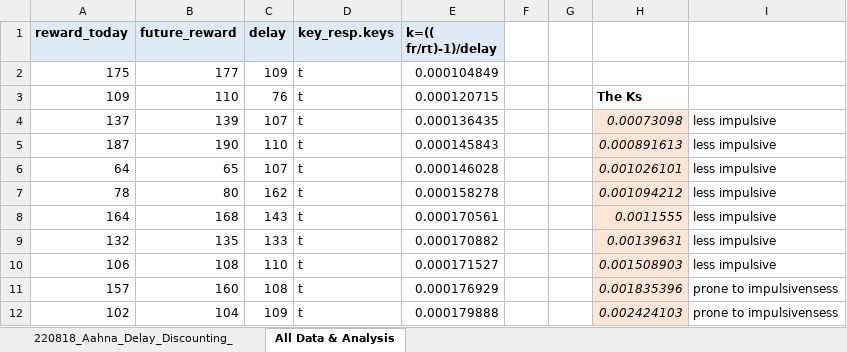
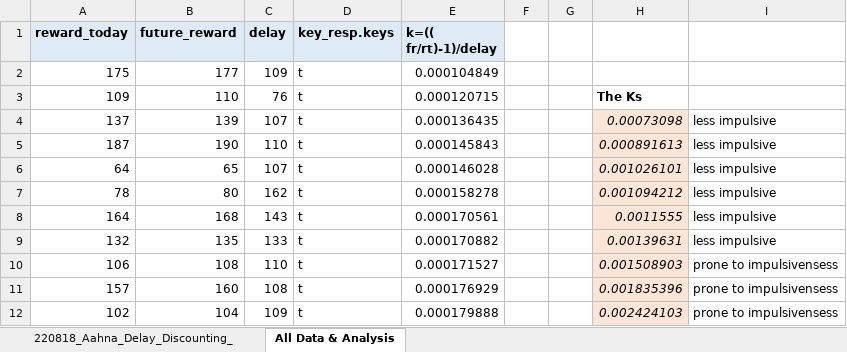
Before and after one commit to AahnaS/Delay-Discounting-Experiment, an Excel workbook: Aahna Sanyal_delay_discounting.xlsx, sheet All Data & Analysis, drawn as a sheet; only a part is shown; values as stored, in another font and other column widths than the file's, no borders; the diff names each change by its address in the sheet, - before the commit and + after, or states it on an @@ line.

```diff
--- a/Aahna Sanyal_delay_discounting.xlsx (sheet All Data & Analysis)
+++ b/Aahna Sanyal_delay_discounting.xlsx (sheet All Data & Analysis)
-I10: less impulsive
+I10: prone to impulsivensess
```
Also changed, not shown: sheet 220818_Aahna_Delay_Discounting_.
